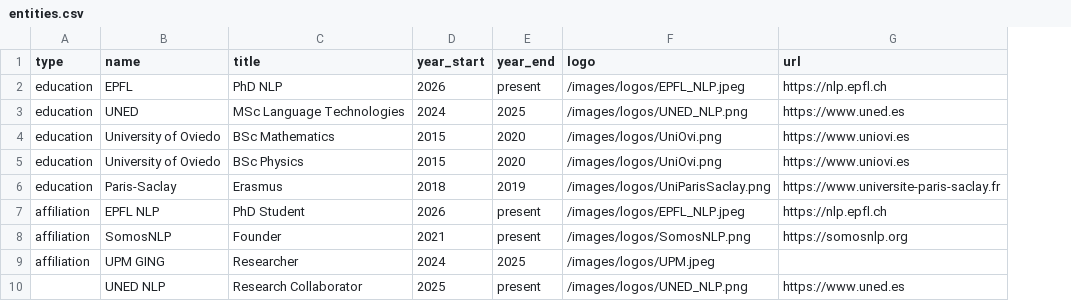
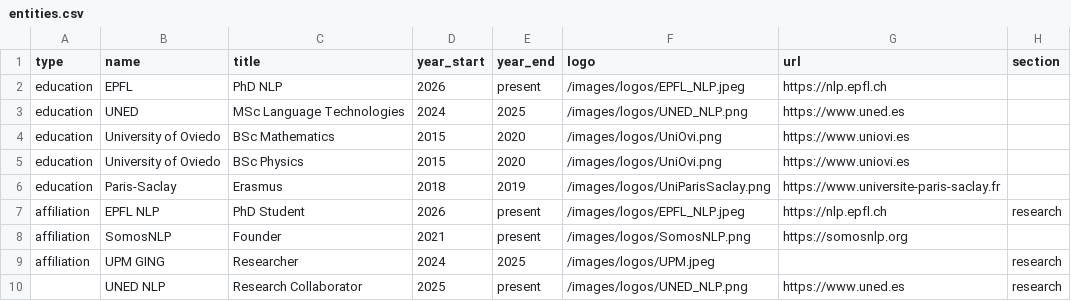
Before and after one commit to mariagrandury/mariagrandury.github.io, a CSV file: public/data/entities.csv, drawn as a sheet; only a part is shown; the diff names each change by its address in the sheet, - before the commit and + after, or states it on an @@ line.

```diff
--- a/public/data/entities.csv
+++ b/public/data/entities.csv
+column H (section), rows 7-10: research |  | research | research
```
Also changed, not shown: 2 other files.
